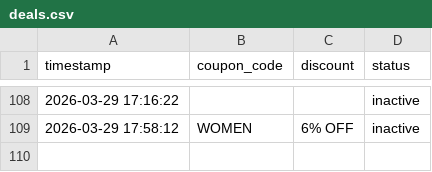
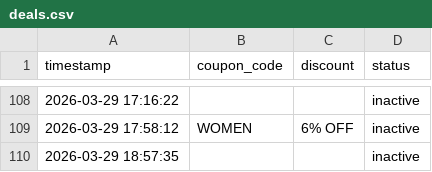
Before and after one commit to mandeeps1nghh/Blinkdeal, a CSV file: deals.csv, drawn as a sheet; only a part is shown, gaps mark what is left out; the diff names each change by its address in the sheet, - before the commit and + after, or states it on an @@ line.

Commit message:
Update deal state [skip ci]

```diff
--- a/deals.csv
+++ b/deals.csv
+row 110: 2026-03-29 18:57:35 |  |  | inactive
```
Also changed, not shown: 1 other file.
